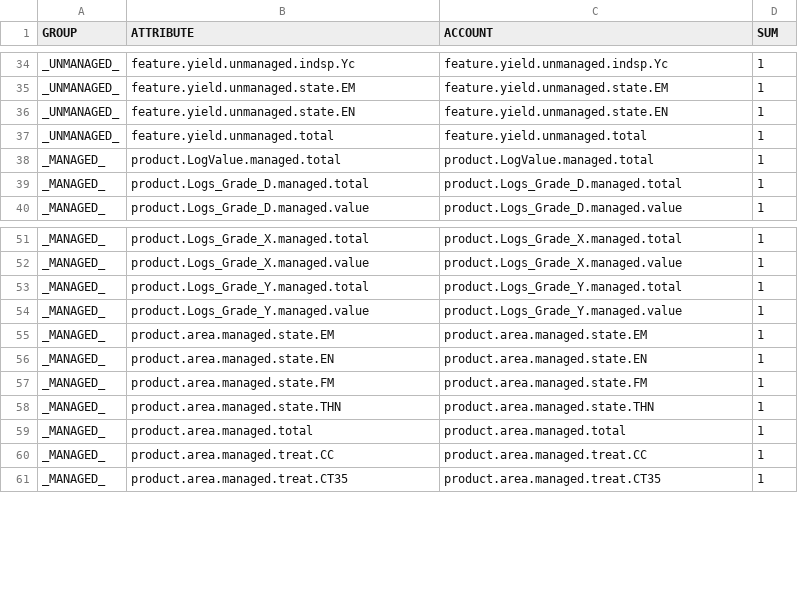
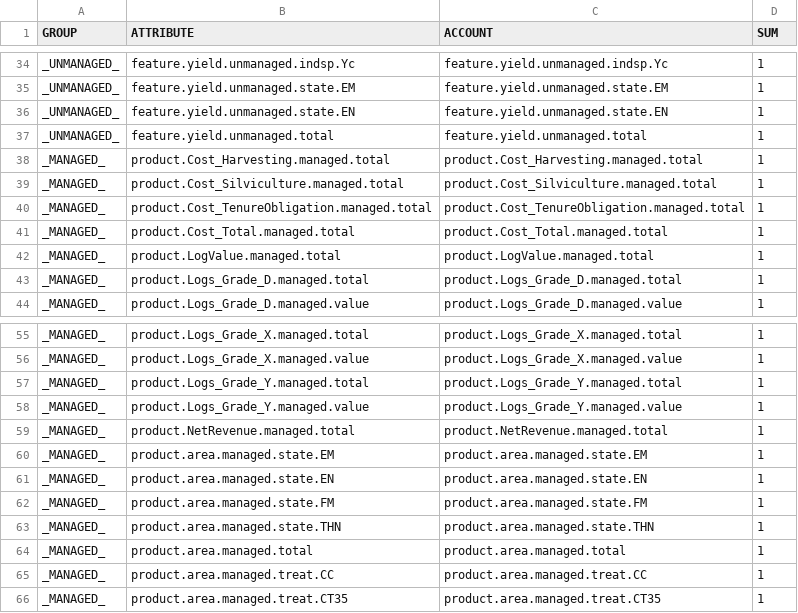
Before and after one commit to UBC-FRESH/femic-mkrf-instance, a CSV file: models/mkrf_patchworks_model/tracks/accounts.csv, drawn as a sheet; only a part is shown, gaps mark what is left out; the diff names each change by its address in the sheet, - before the commit and + after, or states it on an @@ line.

Commit message:
P109.5: add CAM-based harvest costs and net revenue products
Cost basis is the Coast Appraisal Manual effective 2026-01-01, which pairs
with the Vancouver Log Market price series already carried by the instance.

The k3z instance was checked first as a possible cost source and carries no
cost, stumpage or net-revenue surface anywhere, so no k3z provenance is
claimed. Published CAM rates carried: forest planning and administration
21.56/m3, road management 4.73/m3, market logger 8.58/m3 derived from the
5.9 formula, and basic silviculture per hectare by BEC unit from Table 5-6.

The CAM publishes no base tree-to-truck or hauling rate, so those are config
assumptions flagged basis: assumption and echoed in the provenance JSON.

Basic silviculture is gated to the clearcut treatment; charging it on the
commercial thinning entries double-counted the regeneration obligation and
drove net revenue negative on 15 curves.

Verified at exact shared curve breakpoints, since Patchworks compresses
curves and interpolation across a union grid is lossy: NetRevenue matches
LogValue - Cost_Total to 7.0e-16 across 15,846 comparisons.

```diff
--- a/models/mkrf_patchworks_model/tracks/accounts.csv
+++ b/models/mkrf_patchworks_model/tracks/accounts.csv
+row 38: _MANAGED_ | product.Cost_Harvesting.managed.total | product.Cost_Harvesting.managed.total | 1
+row 39: _MANAGED_ | product.Cost_Silviculture.managed.total | product.Cost_Silviculture.managed.total | 1
+row 40: _MANAGED_ | product.Cost_TenureObligation.managed.total | product.Cost_TenureObligation.managed.total | 1
+row 41: _MANAGED_ | product.Cost_Total.managed.total | product.Cost_Total.managed.total | 1
+row 59: _MANAGED_ | product.NetRevenue.managed.total | product.NetRevenue.managed.total | 1
```
Also changed, not shown: models/mkrf_patchworks_model/tracks/protoaccounts.csv, 8 other files.
